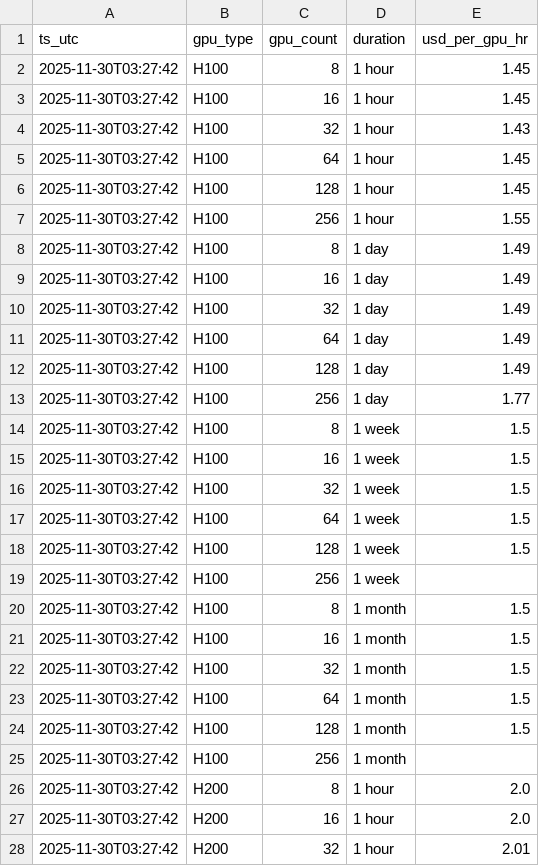
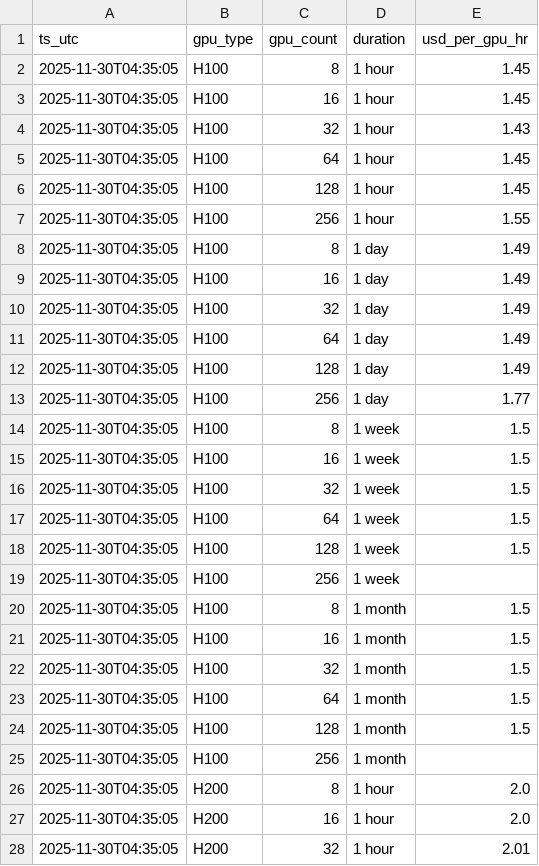
Before and after one commit to evieculloty9/gpu-pricing-scraper, a CSV file: sfcompute_grid/grid_20251130.csv, drawn as a sheet; only a part is shown; the diff covers the shown part only.

```diff
--- a/sfcompute_grid/grid_20251130.csv
+++ b/sfcompute_grid/grid_20251130.csv
@@ -1,28 +1,28 @@
 ts_utc,gpu_type,gpu_count,duration,usd_per_gpu_hr
-2025-11-30T03:27:42,H100,8,1 hour,1.45
-2025-11-30T03:27:42,H100,16,1 hour,1.45
-2025-11-30T03:27:42,H100,32,1 hour,1.43
-2025-11-30T03:27:42,H100,64,1 hour,1.45
-2025-11-30T03:27:42,H100,128,1 hour,1.45
-2025-11-30T03:27:42,H100,256,1 hour,1.55
-2025-11-30T03:27:42,H100,8,1 day,1.49
-2025-11-30T03:27:42,H100,16,1 day,1.49
-2025-11-30T03:27:42,H100,32,1 day,1.49
-2025-11-30T03:27:42,H100,64,1 day,1.49
-2025-11-30T03:27:42,H100,128,1 day,1.49
-2025-11-30T03:27:42,H100,256,1 day,1.77
-2025-11-30T03:27:42,H100,8,1 week,1.5
-2025-11-30T03:27:42,H100,16,1 week,1.5
-2025-11-30T03:27:42,H100,32,1 week,1.5
-2025-11-30T03:27:42,H100,64,1 week,1.5
-2025-11-30T03:27:42,H100,128,1 week,1.5
-2025-11-30T03:27:42,H100,256,1 week,
-2025-11-30T03:27:42,H100,8,1 month,1.5
-2025-11-30T03:27:42,H100,16,1 month,1.5
-2025-11-30T03:27:42,H100,32,1 month,1.5
-2025-11-30T03:27:42,H100,64,1 month,1.5
-2025-11-30T03:27:42,H100,128,1 month,1.5
-2025-11-30T03:27:42,H100,256,1 month,
-2025-11-30T03:27:42,H200,8,1 hour,2.0
-2025-11-30T03:27:42,H200,16,1 hour,2.0
-2025-11-30T03:27:42,H200,32,1 hour,2.01
+2025-11-30T04:35:05,H100,8,1 hour,1.45
+2025-11-30T04:35:05,H100,16,1 hour,1.45
+2025-11-30T04:35:05,H100,32,1 hour,1.43
+2025-11-30T04:35:05,H100,64,1 hour,1.45
+2025-11-30T04:35:05,H100,128,1 hour,1.45
+2025-11-30T04:35:05,H100,256,1 hour,1.55
+2025-11-30T04:35:05,H100,8,1 day,1.49
+2025-11-30T04:35:05,H100,16,1 day,1.49
+2025-11-30T04:35:05,H100,32,1 day,1.49
+2025-11-30T04:35:05,H100,64,1 day,1.49
+2025-11-30T04:35:05,H100,128,1 day,1.49
+2025-11-30T04:35:05,H100,256,1 day,1.77
+2025-11-30T04:35:05,H100,8,1 week,1.5
+2025-11-30T04:35:05,H100,16,1 week,1.5
+2025-11-30T04:35:05,H100,32,1 week,1.5
+2025-11-30T04:35:05,H100,64,1 week,1.5
+2025-11-30T04:35:05,H100,128,1 week,1.5
+2025-11-30T04:35:05,H100,256,1 week,
+2025-11-30T04:35:05,H100,8,1 month,1.5
+2025-11-30T04:35:05,H100,16,1 month,1.5
+2025-11-30T04:35:05,H100,32,1 month,1.5
+2025-11-30T04:35:05,H100,64,1 month,1.5
+2025-11-30T04:35:05,H100,128,1 month,1.5
+2025-11-30T04:35:05,H100,256,1 month,
+2025-11-30T04:35:05,H200,8,1 hour,2.0
+2025-11-30T04:35:05,H200,16,1 hour,2.0
+2025-11-30T04:35:05,H200,32,1 hour,2.01
```
Also changed, not shown: 21 edited cells elsewhere in this file, docs/data/budget_scenarios.csv, docs/data/sfcompute_metrics.csv, 6 other files.
